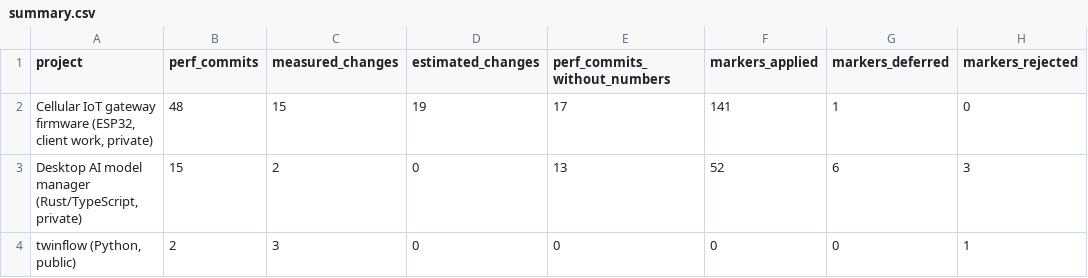
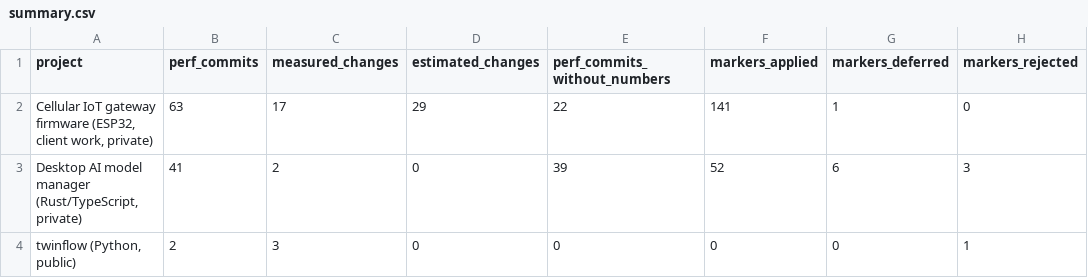
Before and after one commit to ragonxdragon/performance-ladder-review, a CSV file: results/summary.csv, drawn as a sheet; only a part is shown; the diff names each change by its address in the sheet, - before the commit and + after, or states it on an @@ line.

```diff
--- a/results/summary.csv
+++ b/results/summary.csv
-B2 (perf_commits): 48
+B2 (perf_commits): 63
-C2 (measured_changes): 15
+C2 (measured_changes): 17
-D2 (estimated_changes): 19
+D2 (estimated_changes): 29
-E2 (perf_commits_without_numbers): 17
+E2 (perf_commits_without_numbers): 22
-B3 (perf_commits): 15
+B3 (perf_commits): 41
-E3 (perf_commits_without_numbers): 13
+E3 (perf_commits_without_numbers): 39
```
Also changed, not shown: results/results.csv, 5 other files.
